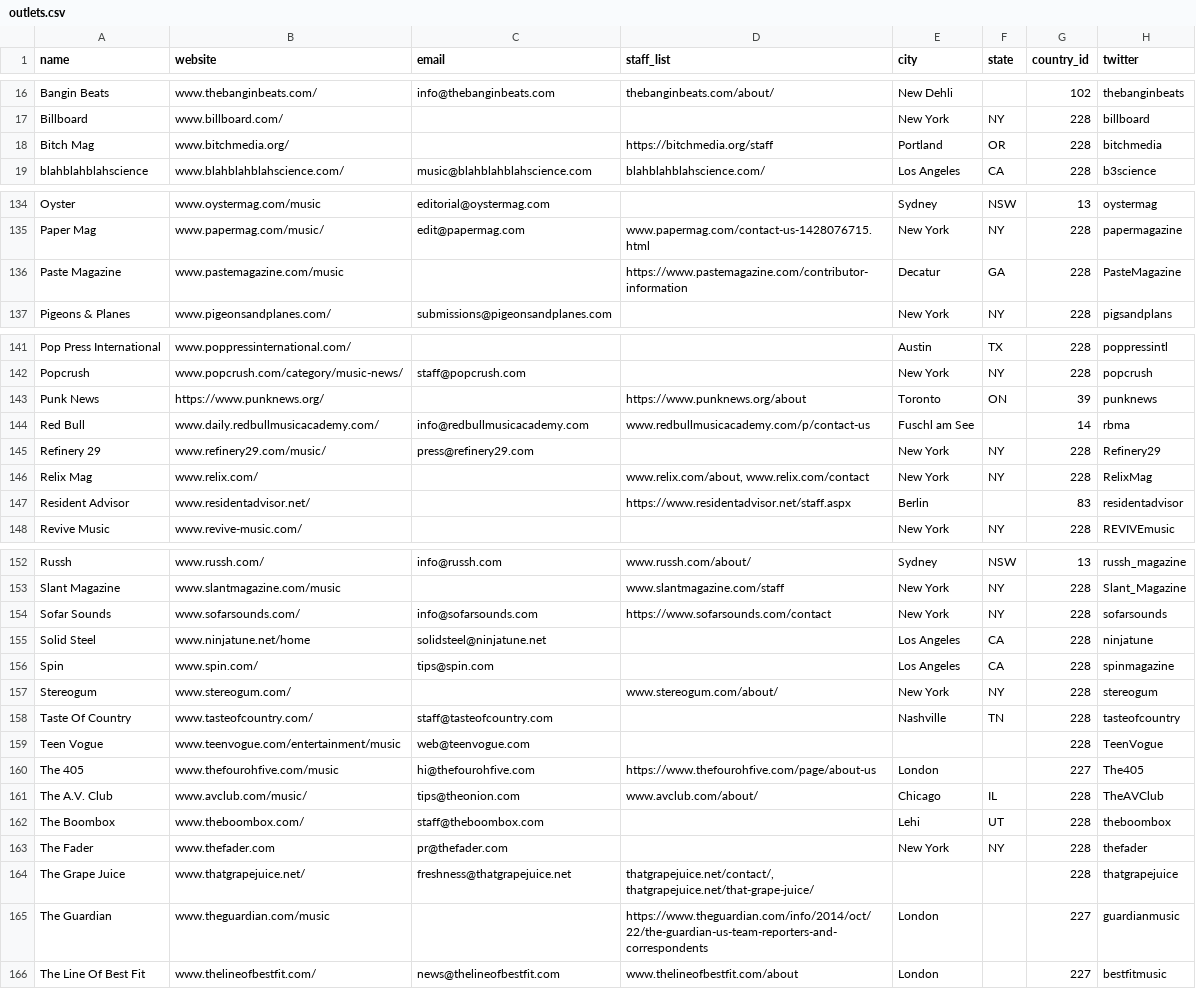
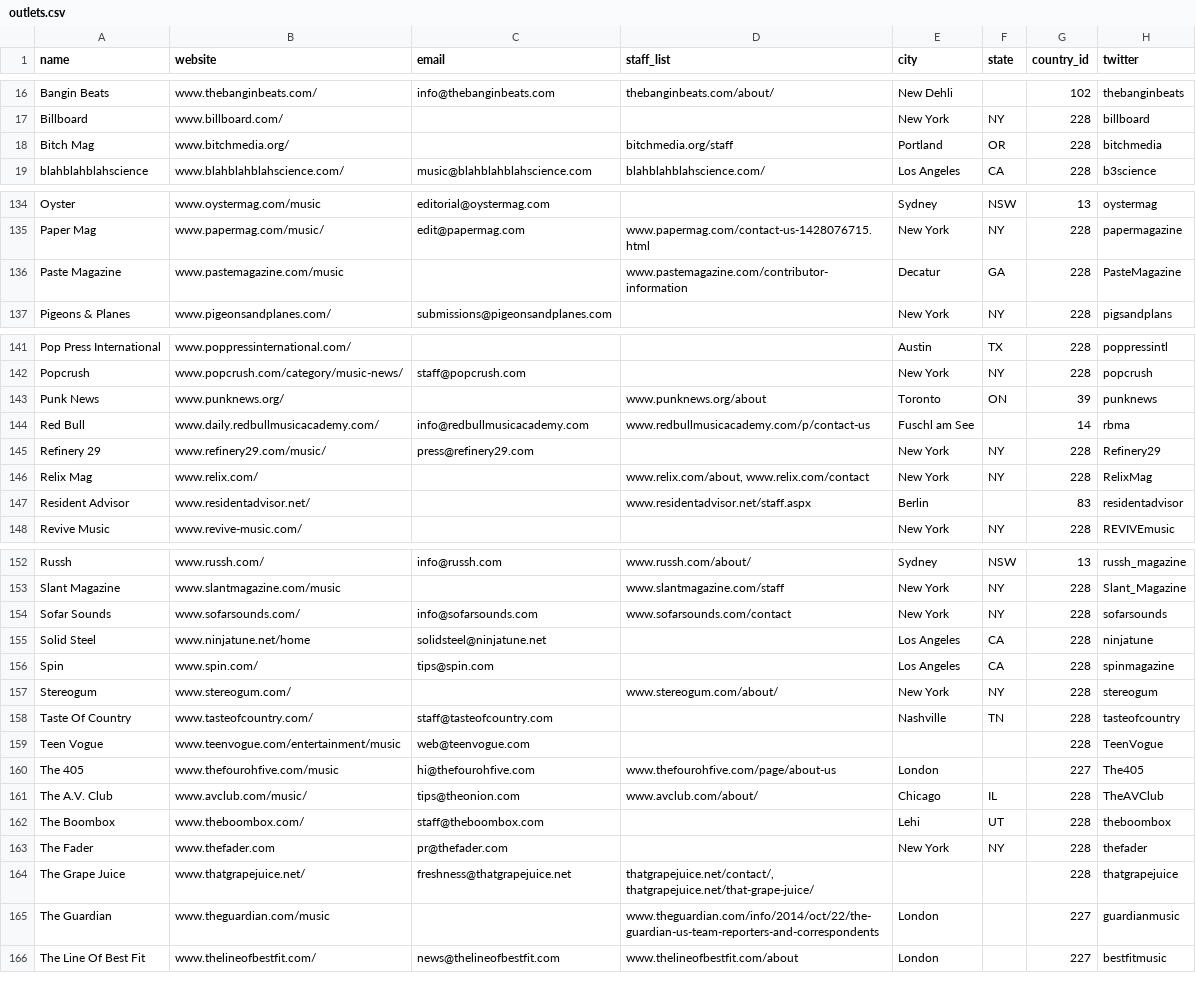
Before and after one commit to paulmorello/nyk_beta_back_end, a CSV file: db/imports/outlets.csv, drawn as a sheet; only a part is shown, gaps mark what is left out; the diff covers the shown part only; the diff names each change by its address in the sheet, - before the commit and + after, or states it on an @@ line.

```diff
--- a/db/imports/outlets.csv
+++ b/db/imports/outlets.csv
-D18 (staff_list): https://bitchmedia.org/staff
+D18 (staff_list): bitchmedia.org/staff
-D136 (staff_list): https://www.pastemagazine.com/contributor-information
+D136 (staff_list): www.pastemagazine.com/contributor-information
-B143 (website): https://www.punknews.org/
+B143 (website): www.punknews.org/
-D143 (staff_list): https://www.punknews.org/about
+D143 (staff_list): www.punknews.org/about
-D147 (staff_list): https://www.residentadvisor.net/staff.aspx
+D147 (staff_list): www.residentadvisor.net/staff.aspx
-D154 (staff_list): https://www.sofarsounds.com/contact
+D154 (staff_list): www.sofarsounds.com/contact
-D160 (staff_list): https://www.thefourohfive.com/page/about-us
+D160 (staff_list): www.thefourohfive.com/page/about-us
-D165 (staff_list): https://www.theguardian.com/info/2014/oct/22/the-guardian-us-team-reporters-and-correspondents
+D165 (staff_list): www.theguardian.com/info/2014/oct/22/the-guardian-us-team-reporters-and-correspondents
```
Also changed, not shown: 1 edited cell elsewhere in this file, db/imports/country.csv, db/imports/writers.csv, 10 other files.
